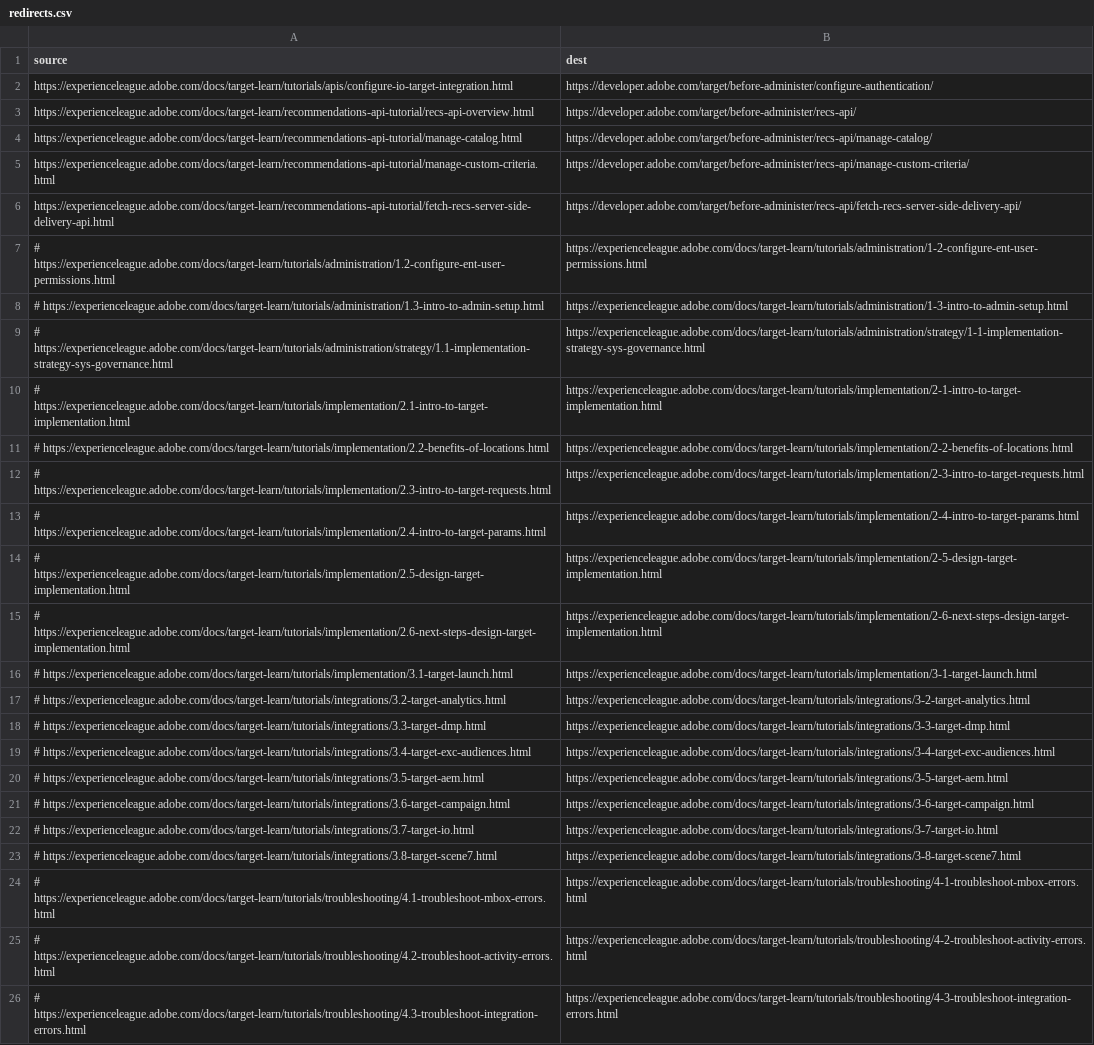
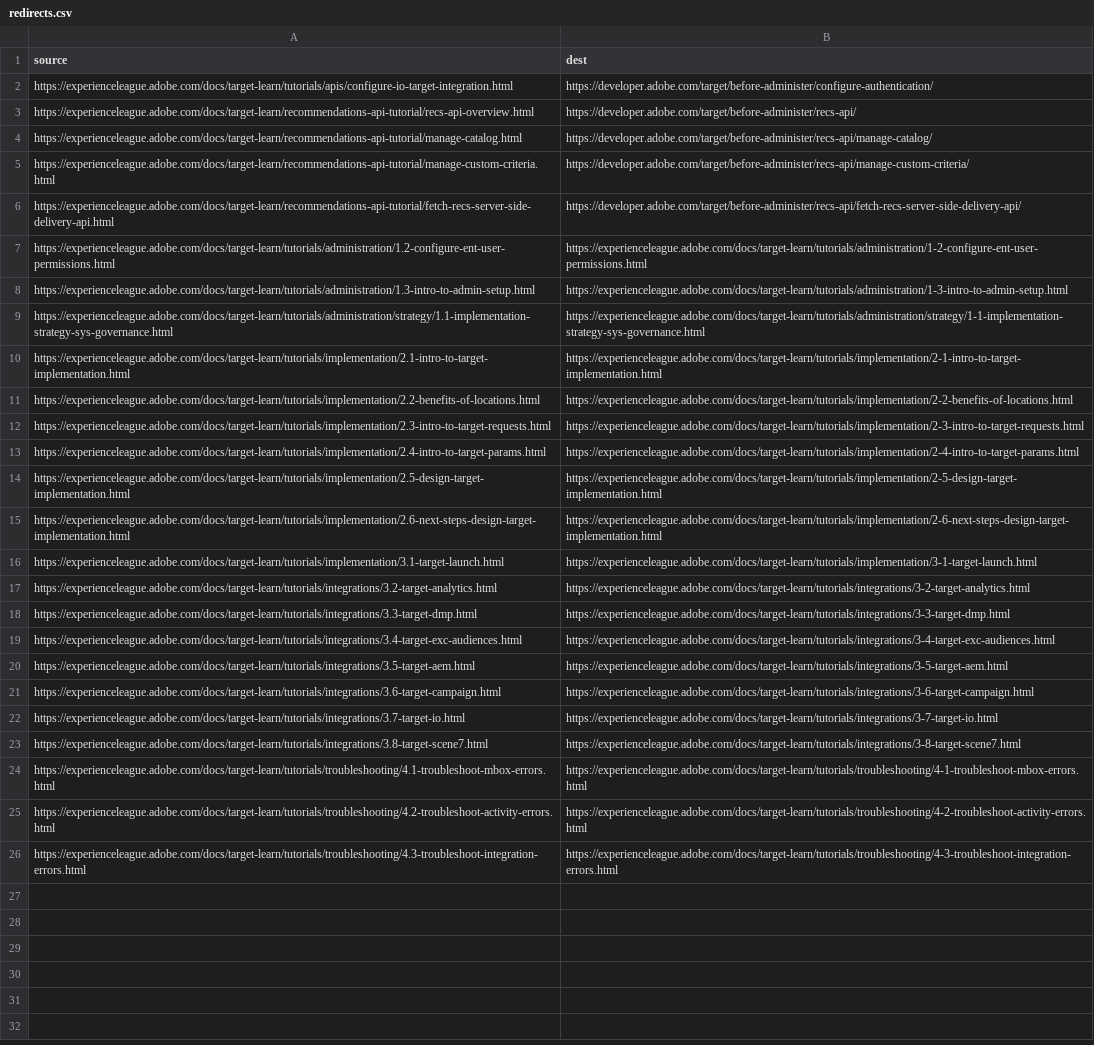
Before and after one commit to AdobeDocs/target-learn.de-DE, a CSV file: redirects.csv, drawn as a sheet; the diff names each change by its address in the sheet, - before the commit and + after, or states it on an @@ line.

Commit message:
Sync non localizable files for core commit 6dd5c3ae589163c0791145847604a98a1dfe8d43

```diff
--- a/redirects.csv
+++ b/redirects.csv
-A7 (source): # https://experienceleague.adobe.com/docs/target-learn/tutorials/administration/1.2-configure-ent-user-permissions.html
+A7 (source): https://experienceleague.adobe.com/docs/target-learn/tutorials/administration/1.2-configure-ent-user-permissions.html
-A8 (source): # https://experienceleague.adobe.com/docs/target-learn/tutorials/administration/1.3-intro-to-admin-setup.html
+A8 (source): https://experienceleague.adobe.com/docs/target-learn/tutorials/administration/1.3-intro-to-admin-setup.html
-A9 (source): # https://experienceleague.adobe.com/docs/target-learn/tutorials/administration/strategy/1.1-implementation-strategy-sys-governance.html
+A9 (source): https://experienceleague.adobe.com/docs/target-learn/tutorials/administration/strategy/1.1-implementation-strategy-sys-governance.html
-A10 (source): # https://experienceleague.adobe.com/docs/target-learn/tutorials/implementation/2.1-intro-to-target-implementation.html
+A10 (source): https://experienceleague.adobe.com/docs/target-learn/tutorials/implementation/2.1-intro-to-target-implementation.html
-A11 (source): # https://experienceleague.adobe.com/docs/target-learn/tutorials/implementation/2.2-benefits-of-locations.html
+A11 (source): https://experienceleague.adobe.com/docs/target-learn/tutorials/implementation/2.2-benefits-of-locations.html
-A12 (source): # https://experienceleague.adobe.com/docs/target-learn/tutorials/implementation/2.3-intro-to-target-requests.html
+A12 (source): https://experienceleague.adobe.com/docs/target-learn/tutorials/implementation/2.3-intro-to-target-requests.html
-A13 (source): # https://experienceleague.adobe.com/docs/target-learn/tutorials/implementation/2.4-intro-to-target-params.html
+A13 (source): https://experienceleague.adobe.com/docs/target-learn/tutorials/implementation/2.4-intro-to-target-params.html
-A14 (source): # https://experienceleague.adobe.com/docs/target-learn/tutorials/implementation/2.5-design-target-implementation.html
+A14 (source): https://experienceleague.adobe.com/docs/target-learn/tutorials/implementation/2.5-design-target-implementation.html
-A15 (source): # https://experienceleague.adobe.com/docs/target-learn/tutorials/implementation/2.6-next-steps-design-target-implementation.html
+A15 (source): https://experienceleague.adobe.com/docs/target-learn/tutorials/implementation/2.6-next-steps-design-target-implementation.html
-A16 (source): # https://experienceleague.adobe.com/docs/target-learn/tutorials/implementation/3.1-target-launch.html
+A16 (source): https://experienceleague.adobe.com/docs/target-learn/tutorials/implementation/3.1-target-launch.html
-A17 (source): # https://experienceleague.adobe.com/docs/target-learn/tutorials/integrations/3.2-target-analytics.html
+A17 (source): https://experienceleague.adobe.com/docs/target-learn/tutorials/integrations/3.2-target-analytics.html
-A18 (source): # https://experienceleague.adobe.com/docs/target-learn/tutorials/integrations/3.3-target-dmp.html
+A18 (source): https://experienceleague.adobe.com/docs/target-learn/tutorials/integrations/3.3-target-dmp.html
-A19 (source): # https://experienceleague.adobe.com/docs/target-learn/tutorials/integrations/3.4-target-exc-audiences.html
+A19 (source): https://experienceleague.adobe.com/docs/target-learn/tutorials/integrations/3.4-target-exc-audiences.html
-A20 (source): # https://experienceleague.adobe.com/docs/target-learn/tutorials/integrations/3.5-target-aem.html
+A20 (source): https://experienceleague.adobe.com/docs/target-learn/tutorials/integrations/3.5-target-aem.html
-A21 (source): # https://experienceleague.adobe.com/docs/target-learn/tutorials/integrations/3.6-target-campaign.html
+A21 (source): https://experienceleague.adobe.com/docs/target-learn/tutorials/integrations/3.6-target-campaign.html
-A22 (source): # https://experienceleague.adobe.com/docs/target-learn/tutorials/integrations/3.7-target-io.html
+A22 (source): https://experienceleague.adobe.com/docs/target-learn/tutorials/integrations/3.7-target-io.html
-A23 (source): # https://experienceleague.adobe.com/docs/target-learn/tutorials/integrations/3.8-target-scene7.html
+A23 (source): https://experienceleague.adobe.com/docs/target-learn/tutorials/integrations/3.8-target-scene7.html
-A24 (source): # https://experienceleague.adobe.com/docs/target-learn/tutorials/troubleshooting/4.1-troubleshoot-mbox-errors.html
+A24 (source): https://experienceleague.adobe.com/docs/target-learn/tutorials/troubleshooting/4.1-troubleshoot-mbox-errors.html
-A25 (source): # https://experienceleague.adobe.com/docs/target-learn/tutorials/troubleshooting/4.2-troubleshoot-activity-errors.html
+A25 (source): https://experienceleague.adobe.com/docs/target-learn/tutorials/troubleshooting/4.2-troubleshoot-activity-errors.html
-A26 (source): # https://experienceleague.adobe.com/docs/target-learn/tutorials/troubleshooting/4.3-troubleshoot-integration-errors.html
+A26 (source): https://experienceleague.adobe.com/docs/target-learn/tutorials/troubleshooting/4.3-troubleshoot-integration-errors.html
```
